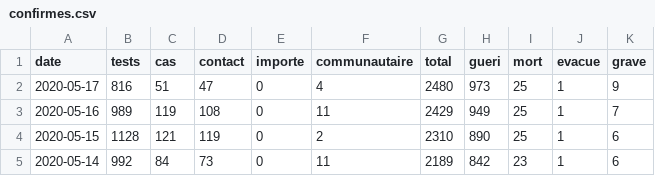
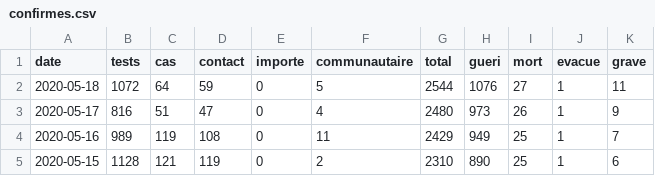
Before and after one commit to senegalouvert/COVID-19, a CSV file: data/confirmes.csv, drawn as a sheet; only a part is shown; the shorter side is filled out with more unchanged rows.

```diff
--- a/data/confirmes.csv
+++ b/data/confirmes.csv
@@ -1,3 +1,4 @@
 date,tests,cas,contact,importe,communautaire,total,gueri,mort,evacue,grave
-2020-05-17,816,51,47,0,4,2480,973,25,1,9
+2020-05-18,1072,64,59,0,5,2544,1076,27,1,11
+2020-05-17,816,51,47,0,4,2480,973,26,1,9
 2020-05-16,989,119,108,0,11,2429,949,25,1,7
```
Also changed, not shown: data/regions_cas.csv, data/zone_confirmes.csv, 1 other file.
